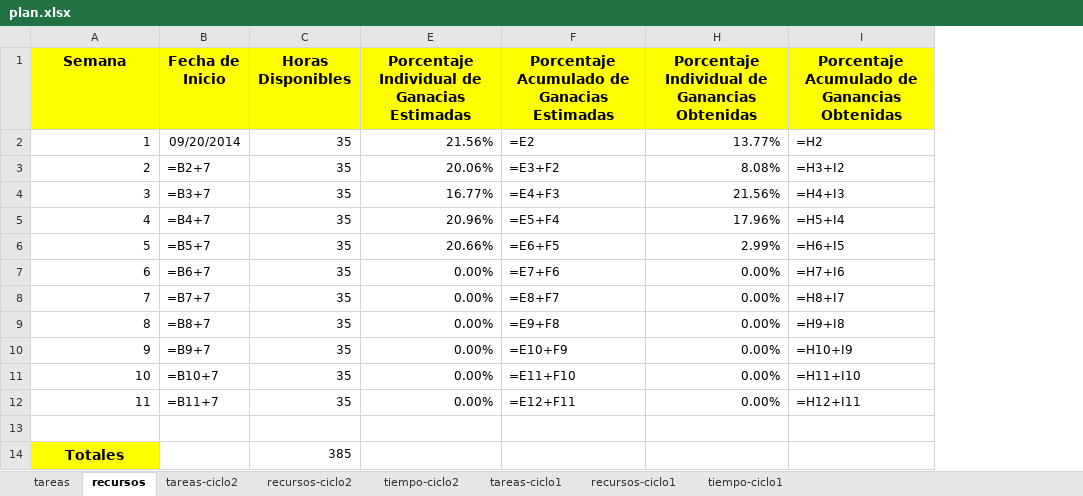
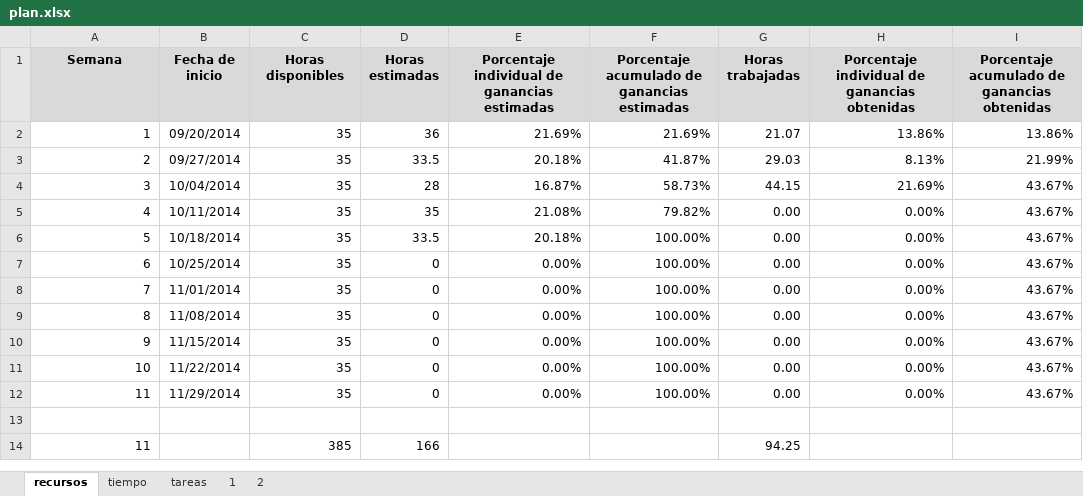
Before and after one commit to jw92/PPR, an Excel workbook: tspi/plan.xlsx, sheet recursos, drawn as a sheet; values as stored, in another font and other column widths than the file's, no borders; formulas without a stored value are shown as written; charts and pictures not drawn; removed rows and columns are numbered as before the commit, all else as after; the diff names each change by its address in the sheet, - before the commit and + after, or states it on an @@ line.

```diff
--- a/tspi/plan.xlsx (sheet recursos)
+++ b/tspi/plan.xlsx (sheet recursos)
-sheet tab: tareas-ciclo2
+sheet tab: 1
-sheet tab: recursos-ciclo2
+sheet tab: 2
-sheet tab: tiempo-ciclo2
+sheet tab: tiempo
-sheet tab: tareas-ciclo1
-sheet tab: recursos-ciclo1
-sheet tab: tiempo-ciclo1
@@ sheet tab order changed: recursos | tiempo | tareas | 1 | 2 @@
-column B (Fecha de Inicio), rows 2-12: 09/20/2014 | =B2+7 | =B3+7 | =B4+7 | =B5+7 | =B6+7 | =B7+7 | =B8+7 | =B9+7 | =B10+7 | =B11+7
+column B (Fecha de inicio), rows 2-12: 09/20/2014 | 09/27/2014 | 10/04/2014 | 10/11/2014 | 10/18/2014 | 10/25/2014 | 11/01/2014 | 11/08/2014 | 11/15/2014 | 11/22/2014 | 11/29/2014
@@ column D (Horas estimadas) unhidden, rows 2-14: 36 | 33.5 | 28 | 35 | 33.5 | 0 | 0 | 0 | 0 | 0 | 0 |  | 166 @@
-column F, rows 1-12: Porcentaje Acumulado de Ganacias Estimadas | =E2 | =E3+F2 | =E4+F3 | =E5+F4 | =E6+F5 | =E7+F6 | =E8+F7 | =E9+F8 | =E10+F9 | =E11+F10 | =E12+F11
+column F, rows 1-12: Porcentaje acumulado de ganancias estimadas | 21.69% | 41.87% | 58.73% | 79.82% | 100.00% | 100.00% | 100.00% | 100.00% | 100.00% | 100.00% | 100.00%
@@ column G (Horas trabajadas) unhidden, rows 2-14: 21.07 | 29.03 | 44.15 | 0.00 | 0.00 | 0.00 | 0.00 | 0.00 | 0.00 | 0.00 | 0.00 |  | 94.25 @@
-column I, rows 1-12: Porcentaje Acumulado de Ganancias Obtenidas | =H2 | =H3+I2 | =H4+I3 | =H5+I4 | =H6+I5 | =H7+I6 | =H8+I7 | =H9+I8 | =H10+I9 | =H11+I10 | =H12+I11
+column I, rows 1-12: Porcentaje acumulado de ganancias obtenidas | 13.86% | 21.99% | 43.67% | 43.67% | 43.67% | 43.67% | 43.67% | 43.67% | 43.67% | 43.67% | 43.67%
-A1 fill: #FFFF00
+A1 fill: #D9D9D9, text size: smaller
-C1: Horas Disponibles
+C1: Horas disponibles
-C1 fill: #FFFF00
+C1 fill: #D9D9D9, text size: smaller
-E1: Porcentaje Individual de Ganacias Estimadas
+E1: Porcentaje individual de ganancias estimadas
-E1 fill: #FFFF00
+E1 fill: #D9D9D9, text size: smaller
-H1: Porcentaje Individual de Ganancias Obtenidas
+H1: Porcentaje individual de ganancias obtenidas
-H1 fill: #FFFF00
+H1 fill: #D9D9D9, text size: smaller
-E2: 21.56%
+E2: 21.69%
-H2: 13.77%
+H2: 13.86%
-E3: 20.06%
+E3: 20.18%
-H3: 8.08%
+H3: 8.13%
-E4: 16.77%
+E4: 16.87%
-H4: 21.56%
+H4: 21.69%
-E5: 20.96%
+E5: 21.08%
-H5: 17.96%
+H5: 0.00%
-E6: 20.66%
+E6: 20.18%
-H6: 2.99%
+H6: 0.00%
-A14 (Semana): Totales
+A14 (Semana): 11
@@ A14 text size: smaller, fill: #FFFF00 → none, bold: on → off, alignment: center → right @@
```
Also changed, not shown: sheet 1, sheet tareas, sheet 2, sheet tiempo, formulas that keep their value, hidden cells, charts or pictures, 40 other files.
